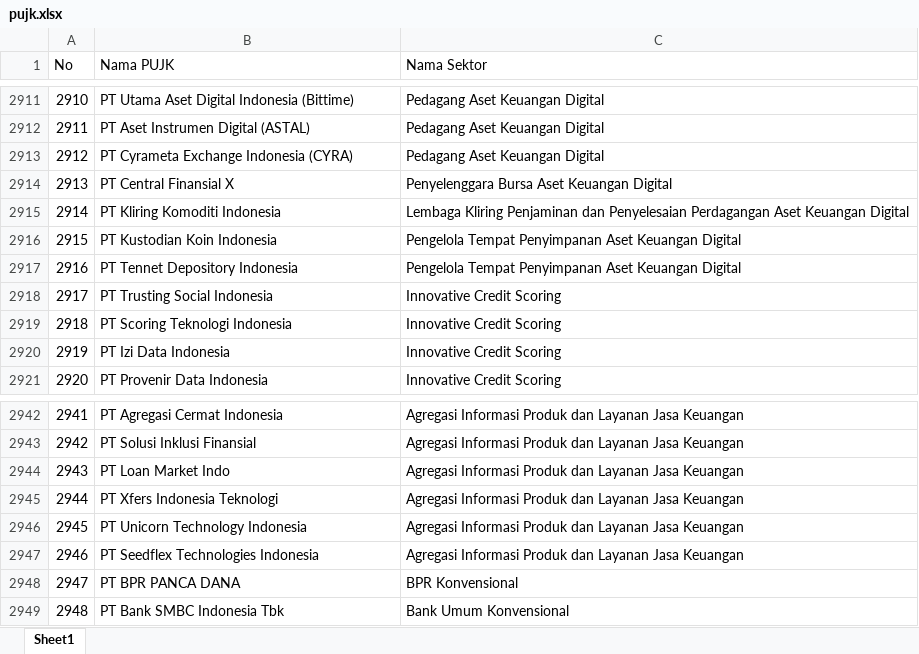
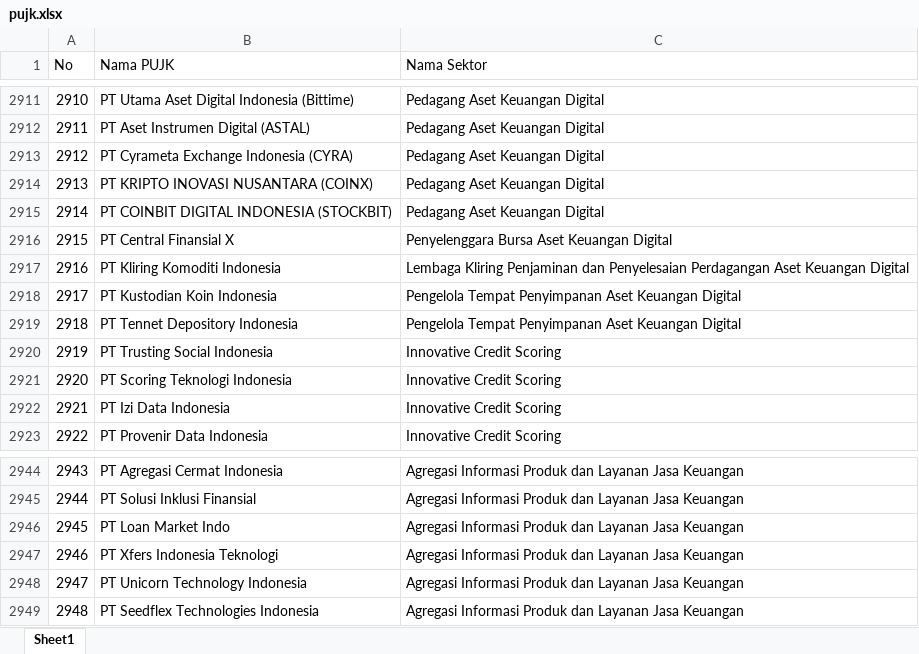
Before and after one commit to dziem/rekap-gencarkan, an Excel workbook: pujk.xlsx, sheet Sheet1, drawn as a sheet; only a part is shown, gaps mark what is left out; values as stored, in another font and other column widths than the file's, no borders; removed rows and columns are numbered as before the commit, all else as after; the diff names each change by its address in the sheet, - before the commit and + after, or states it on an @@ line.

Commit message:
Add files via upload

```diff
--- a/pujk.xlsx (sheet Sheet1)
+++ b/pujk.xlsx (sheet Sheet1)
+row 2914: 2913 | PT KRIPTO INOVASI NUSANTARA (COINX) | Pedagang Aset Keuangan Digital
+row 2915: 2914 | PT COINBIT DIGITAL INDONESIA (STOCKBIT) | Pedagang Aset Keuangan Digital
@@ column A (No) renumbered between rows 2916 and 2949 @@
-row 2948: 2947 | PT BPR PANCA DANA | BPR Konvensional
-row 2949: 2948 | PT Bank SMBC Indonesia Tbk | Bank Umum Konvensional
```
